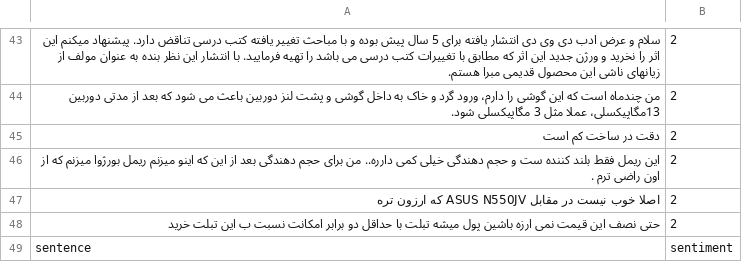
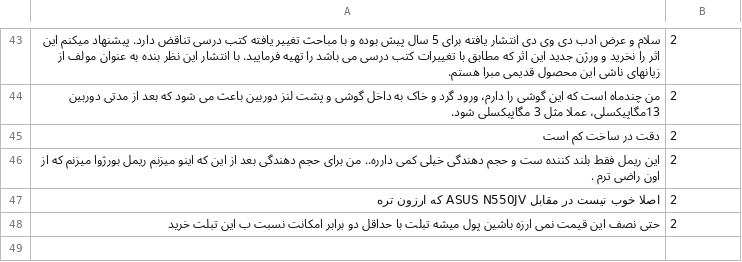
Before and after one commit to ahderakhshan/LM-BFF-U, a CSV file: data/k-shot/miras/16-100/train.csv, drawn as a sheet; only a part is shown, gaps mark what is left out.

Commit message:
fix data

```diff
--- a/data/k-shot/miras/16-100/train.csv
+++ b/data/k-shot/miras/16-100/train.csv
@@ -48,2 +48 @@
 حتی نصف این قیمت نمی ارزه   باشین پول میشه تبلت با حداقل دو برابر امکانت نسبت ب این تبلت خرید,2
-sentence,sentiment
```
